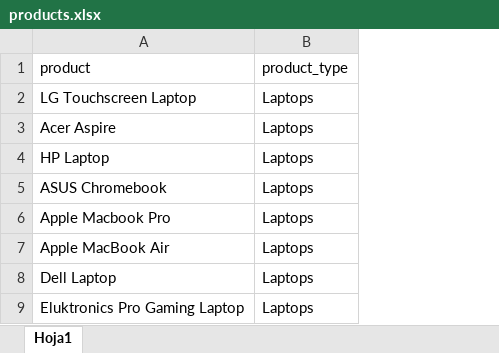
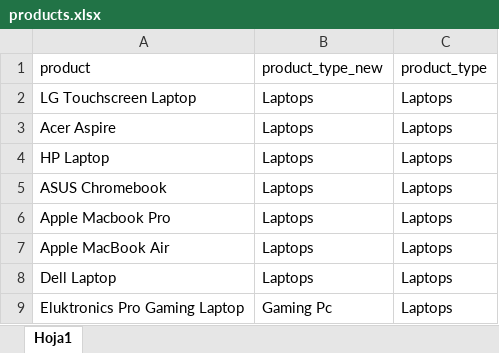
Before and after one commit to oriolordi/Discovering-Associations-between-Products, an Excel workbook: data/products.xlsx, sheet Hoja1, drawn as a sheet; only a part is shown; values as stored, in another font and other column widths than the file's, no borders; the diff names each change by its address in the sheet, - before the commit and + after, or states it on an @@ line.

```diff
--- a/data/products.xlsx (sheet Hoja1)
+++ b/data/products.xlsx (sheet Hoja1)
+column B (product_type_new), rows 2-9: Laptops | Laptops | Laptops | Laptops | Laptops | Laptops | Laptops | Gaming Pc
```
Also changed, not shown: 10 other files.
